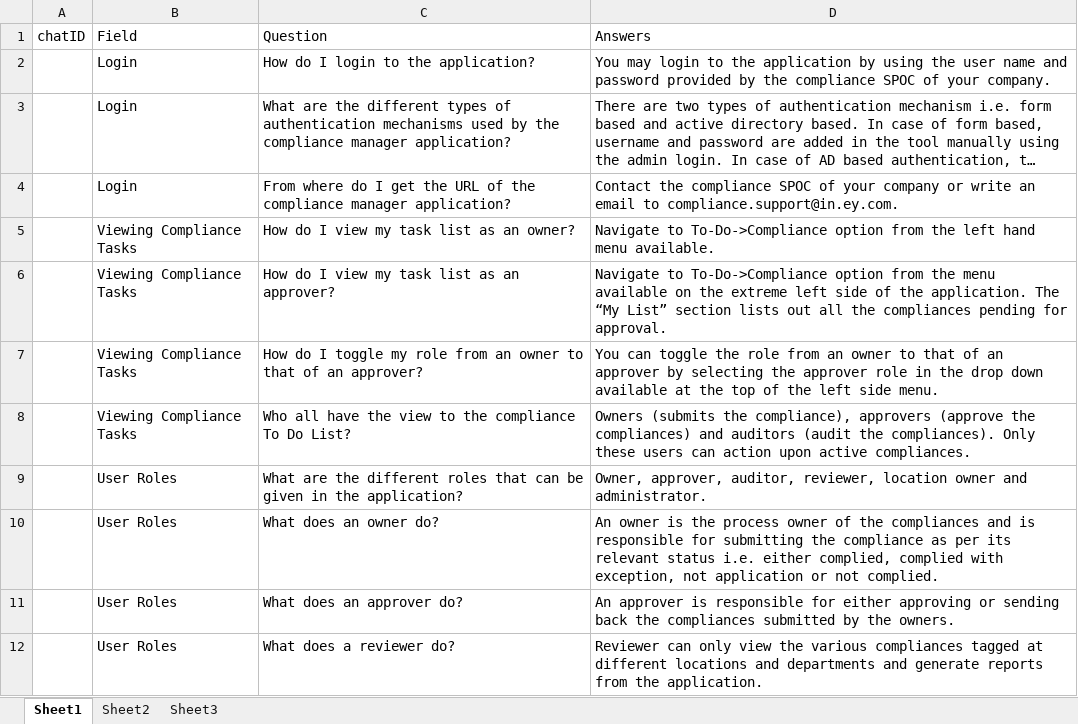
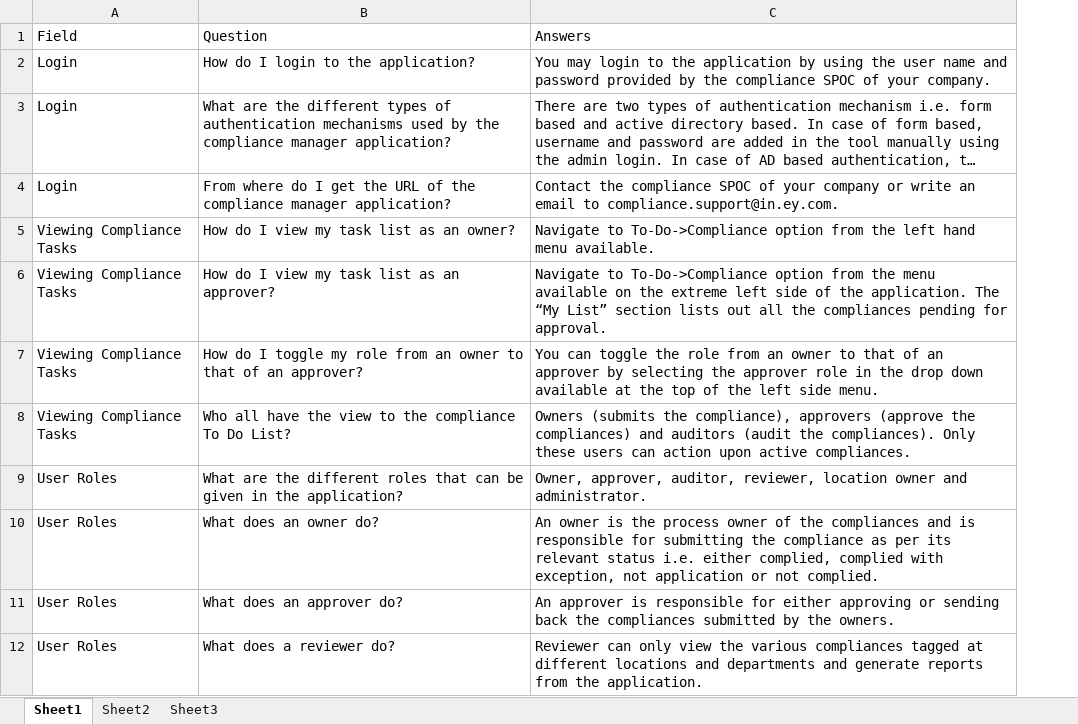
Before and after one commit to ShubhamPG/EnYchatbot, an Excel workbook: FaQSheet.xlsx, sheet Sheet1, drawn as a sheet; only a part is shown; long unchanged cells end in …; values as stored, in another font and other column widths than the file's, no borders; the diff names each change by its address in the sheet, - before the commit and + after, or states it on an @@ line.

```diff
--- a/FaQSheet.xlsx (sheet Sheet1)
+++ b/FaQSheet.xlsx (sheet Sheet1)
-column A, row 1: chatID
```
Also changed, not shown: 2 other files.
